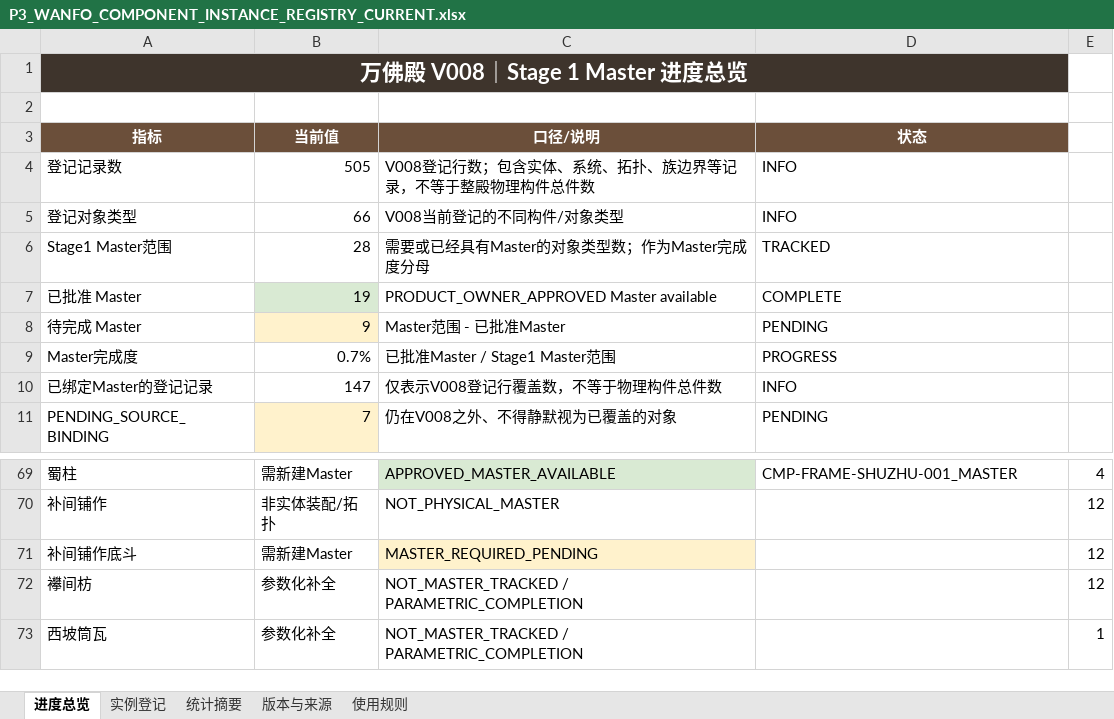
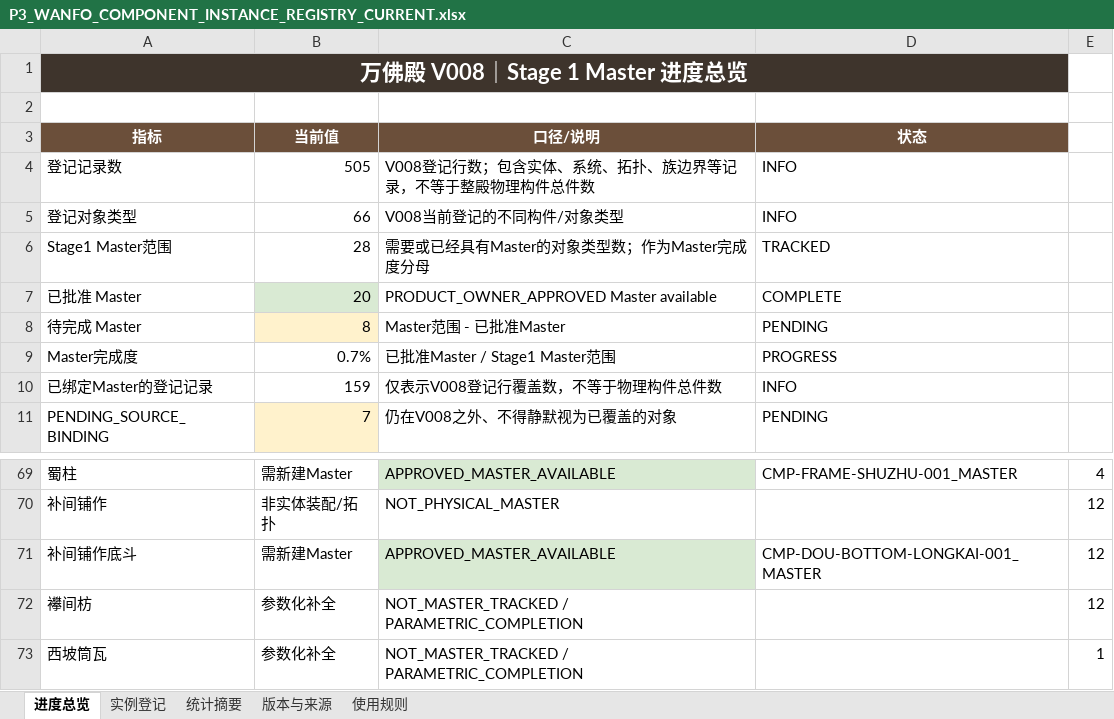
Before and after one commit to wp5rrp7b2v-droid/arch3d-reconstruction, an Excel workbook: docs/evidence/zhenguo_wanfo/derived/P3_WANFO_COMPONENT_INSTANCE_REGISTRY_CURRENT.xlsx, sheet 进度总览, drawn as a sheet; only a part is shown, gaps mark what is left out; values as stored, in another font and other column widths than the file's, no borders; the diff names each change by its address in the sheet, - before the commit and + after, or states it on an @@ line.

Commit message:
T-036: rebase final approved state onto latest main

```diff
--- a/docs/evidence/zhenguo_wanfo/derived/P3_WANFO_COMPONENT_INSTANCE_REGISTRY_CURRENT.xlsx (sheet 进度总览)
+++ b/docs/evidence/zhenguo_wanfo/derived/P3_WANFO_COMPONENT_INSTANCE_REGISTRY_CURRENT.xlsx (sheet 进度总览)
-B7 (当前值): 19
+B7 (当前值): 20
-B8 (当前值): 9
+B8 (当前值): 8
-B10 (当前值): 147
+B10 (当前值): 159
-C71 (口径/说明): MASTER_REQUIRED_PENDING
+C71 (口径/说明): APPROVED_MASTER_AVAILABLE
-C71 fill: #FFF2CC
+C71 fill: #D9EAD3
-D71 (状态): (empty)
+D71 (状态): CMP-DOU-BOTTOM-LONGKAI-001_MASTER
```
Also changed, not shown: sheet 实例登记, sheet 版本与来源, docs/evidence/zhenguo_wanfo/derived/P3_WANFO_COMPONENT_INSTANCE_REGISTRY_V008.xlsx, 14 other files.
